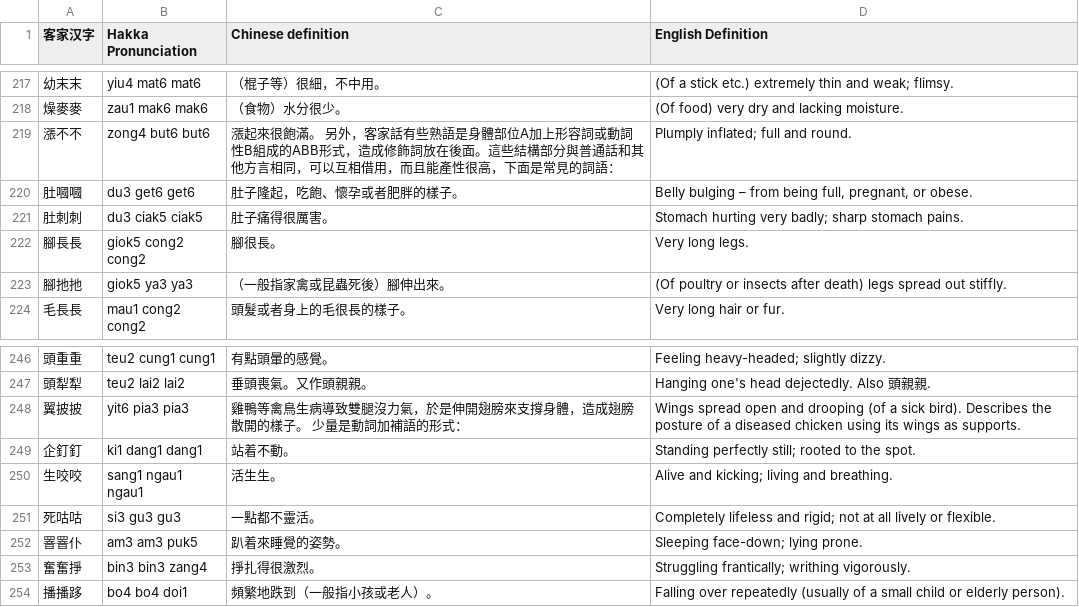
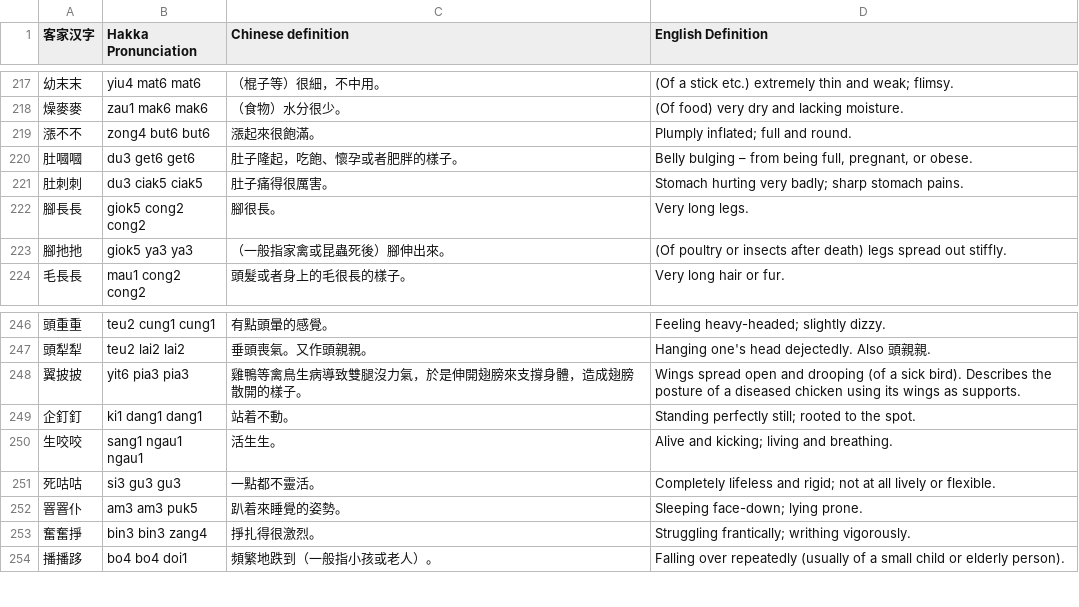
Before and after one commit to Hydramus/Hakka-flashcards-site, a CSV file: Hakka Dictionary/flashcards-三字熟語.csv, drawn as a sheet; only a part is shown, gaps mark what is left out.

```diff
--- a/Hakka Dictionary/flashcards-三字熟語.csv
+++ b/Hakka Dictionary/flashcards-三字熟語.csv
@@ -218,3 +218,3 @@
 燥麥麥,zau1 mak6 mak6,（食物）水分很少。,(Of food) very dry and lacking moisture.
-漲不不,zong4 but6 but6,漲起來很飽滿。 另外，客家話有些熟語是身體部位A加上形容詞或動詞性B組成的ABB形式，造成修飾詞放在後面。這些結構部分與普通話和其他方言相同，可以互相借用，而且能產性很高，下面是常見的詞語：,Plumply inflated; full and round.
+漲不不,zong4 but6 but6,漲起來很飽滿。,Plumply inflated; full and round.
 肚嘓嘓,du3 get6 get6,肚子隆起，吃飽、懷孕或者肥胖的樣子。,"Belly bulging – from being full, pregnant, or obese."
@@ -247,3 +247,3 @@
 頭犁犁,teu2 lai2 lai2,垂頭喪氣。又作頭親親。,Hanging one's head dejectedly. Also 頭親親.
-翼披披,yit6 pia3 pia3,雞鴨等禽鳥生病導致雙腿沒力氣，於是伸開翅膀來支撐身體，造成翅膀散開的樣子。 少量是動詞加補語的形式：,Wings spread open and drooping (of a sick bird). Describes the posture of a diseased chicken using its wings as supports.
+翼披披,yit6 pia3 pia3,雞鴨等禽鳥生病導致雙腿沒力氣，於是伸開翅膀來支撐身體，造成翅膀散開的樣子。,Wings spread open and drooping (of a sick bird). Describes the posture of a diseased chicken using its wings as supports.
 企釘釘,ki1 dang1 dang1,站着不動。,Standing perfectly still; rooted to the spot.
```
Also changed, not shown: 5 other files.
